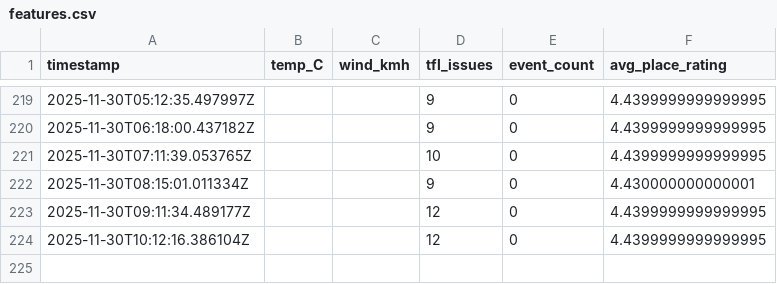
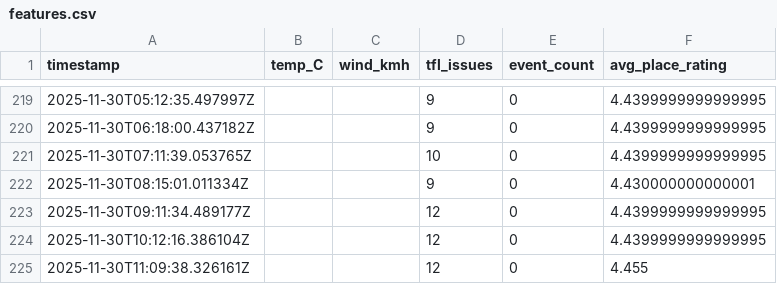
Before and after one commit to sgeorgiev1993-gif/kingscross-hospitality-ai, a CSV file: data/processed/features.csv, drawn as a sheet; only a part is shown, gaps mark what is left out.

```diff
--- a/data/processed/features.csv
+++ b/data/processed/features.csv
@@ -224 +224,2 @@ timestamp,temp_C,wind_kmh,tfl_issues,event_count,avg_place_rating
 2025-11-30T10:12:16.386104Z,,,12,0,4.4399999999999995
+2025-11-30T11:09:38.326161Z,,,12,0,4.455
```
Also changed, not shown: 8 other files.
